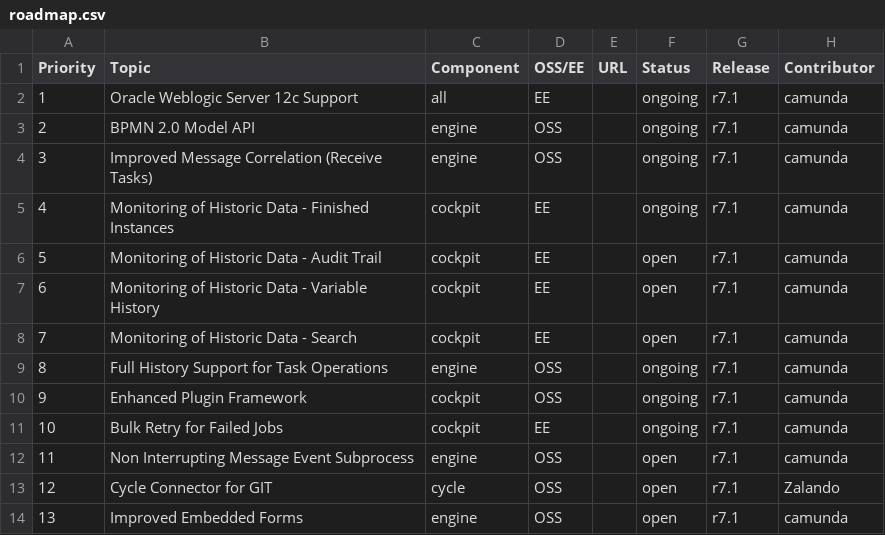
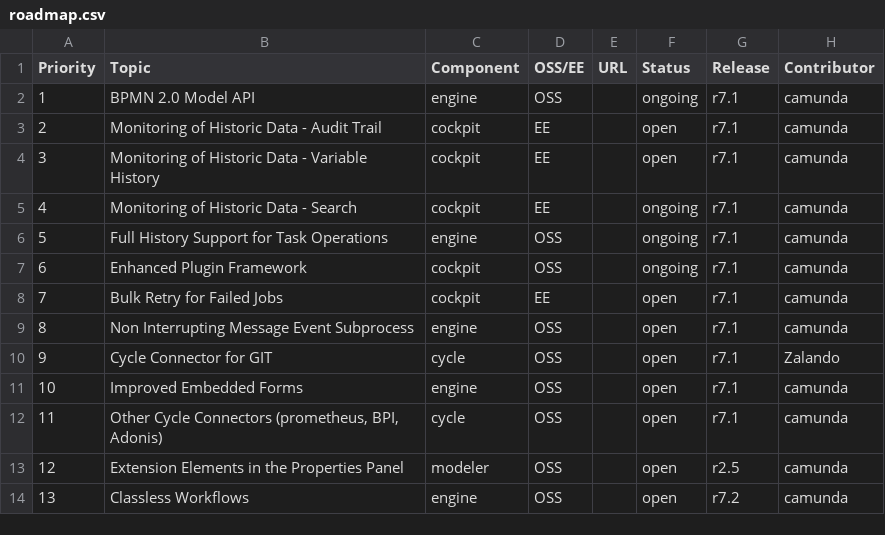
Before and after one commit to falko/camunda.org, a CSV file: site/src/files/assets/csv/roadmap.csv, drawn as a sheet; only a part is shown; the diff covers the shown part only.

Commit message:
updt(roadmap): update after alpha2 and modeler rel

```diff
--- a/site/src/files/assets/csv/roadmap.csv
+++ b/site/src/files/assets/csv/roadmap.csv
@@ -1,14 +1,14 @@
 Priority;Topic;Component;OSS/EE;URL;Status;Release;Contributor
-1;Oracle Weblogic Server 12c Support;all;EE;;ongoing;r7.1;camunda
-2;BPMN 2.0 Model API;engine;OSS;;ongoing;r7.1;camunda
-3;Improved Message Correlation (Receive Tasks);engine;OSS;;ongoing;r7.1;camunda
-4;Monitoring of Historic Data - Finished Instances;cockpit;EE;;ongoing;r7.1;camunda
-5;Monitoring of Historic Data - Audit Trail;cockpit;EE;;open;r7.1;camunda
-6;Monitoring of Historic Data - Variable History;cockpit;EE;;open;r7.1;camunda
-7;Monitoring of Historic Data - Search;cockpit;EE;;open;r7.1;camunda
-8;Full History Support for Task Operations;engine;OSS;;ongoing;r7.1;camunda
-9;Enhanced Plugin Framework;cockpit;OSS;;ongoing;r7.1;camunda
-10;Bulk Retry for Failed Jobs;cockpit;EE;;ongoing;r7.1;camunda
-11;Non Interrupting Message Event Subprocess;engine;OSS;;open;r7.1;camunda
-12;Cycle Connector for GIT;cycle;OSS;;open;r7.1;Zalando
-13;Improved Embedded Forms;engine;OSS;;open;r7.1;camunda
+1;BPMN 2.0 Model API;engine;OSS;;ongoing;r7.1;camunda
+2;Monitoring of Historic Data - Audit Trail;cockpit;EE;;open;r7.1;camunda
+3;Monitoring of Historic Data - Variable History;cockpit;EE;;open;r7.1;camunda
+4;Monitoring of Historic Data - Search;cockpit;EE;;ongoing;r7.1;camunda
+5;Full History Support for Task Operations;engine;OSS;;ongoing;r7.1;camunda
+6;Enhanced Plugin Framework;cockpit;OSS;;ongoing;r7.1;camunda
+7;Bulk Retry for Failed Jobs;cockpit;EE;;open;r7.1;camunda
+8;Non Interrupting Message Event Subprocess;engine;OSS;;open;r7.1;camunda
+9;Cycle Connector for GIT;cycle;OSS;;open;r7.1;Zalando
+10;Improved Embedded Forms;engine;OSS;;open;r7.1;camunda
+11;Other Cycle Connectors (prometheus, BPI, Adonis);cycle;OSS;;open;r7.1;camunda
+12;Extension Elements in the Properties Panel;modeler;OSS;;open;r2.5;camunda
+13;Classless Workflows;engine;OSS;;open;r7.2;camunda
```
Also changed, not shown: 21 edited cells elsewhere in this file.
